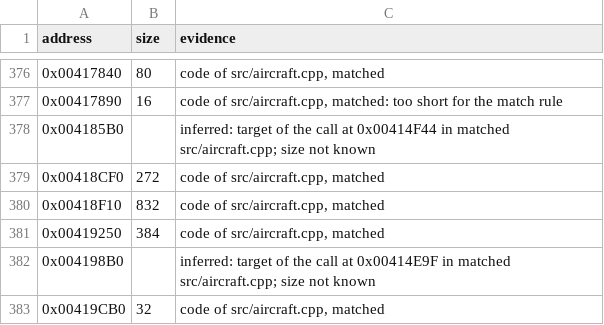
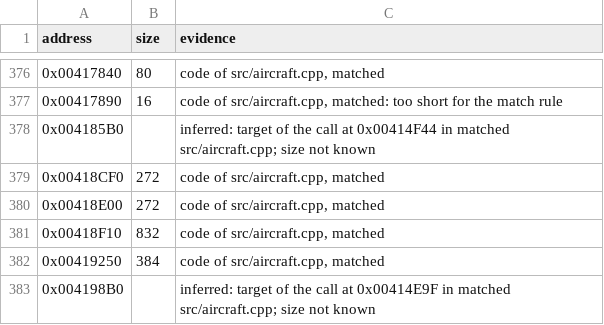
Before and after one commit to meastes/RedAlert2, a CSV file: config/ra2-1.006/functions.csv, drawn as a sheet; only a part is shown, gaps mark what is left out; the shorter side is filled out with more unchanged rows; the diff names each change by its address in the sheet, - before the commit and + after, or states it on an @@ line.

```diff
--- a/config/ra2-1.006/functions.csv
+++ b/config/ra2-1.006/functions.csv
+row 380: 0x00418E00 | 272 | code of src/aircraft.cpp, matched
```
Also changed, not shown: config/ra2-1.006/modules.csv, 1 other file.
